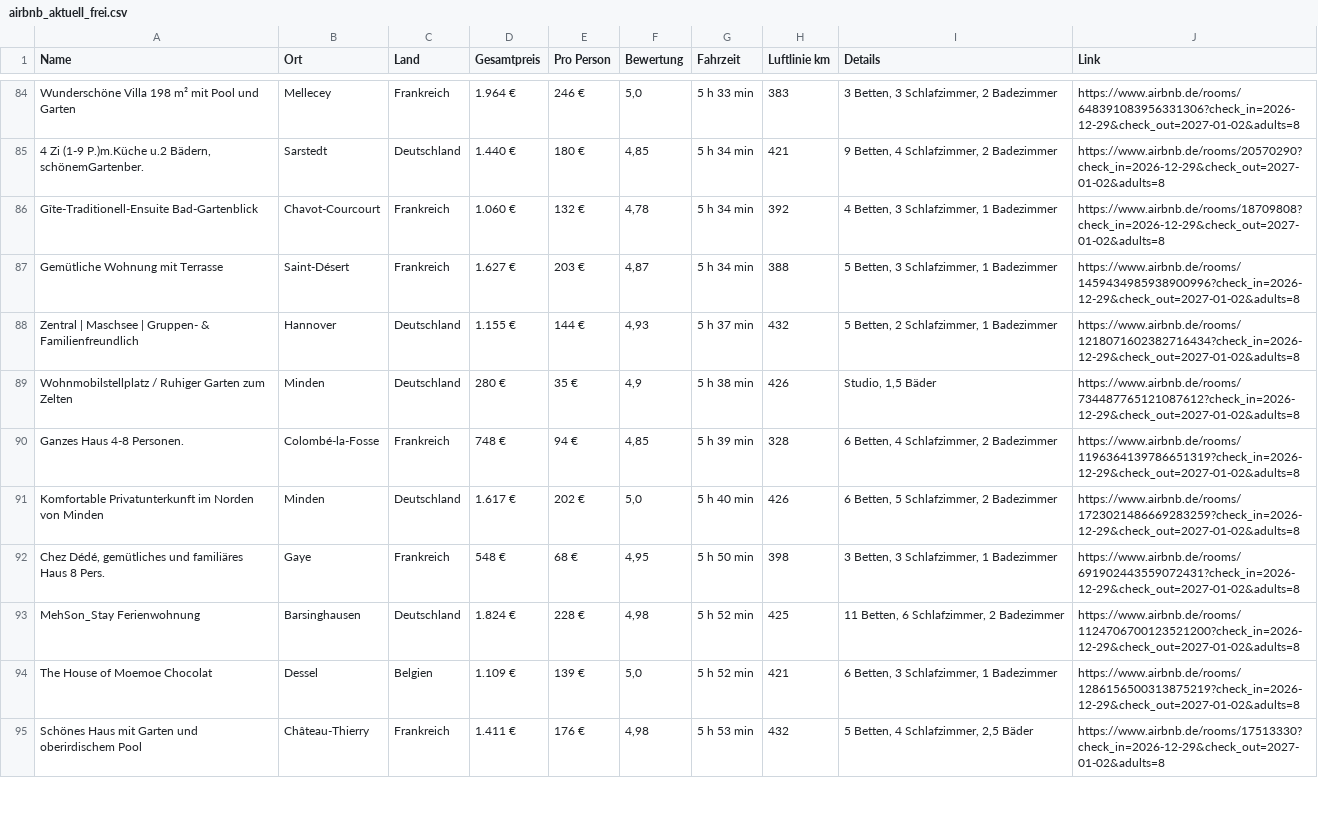
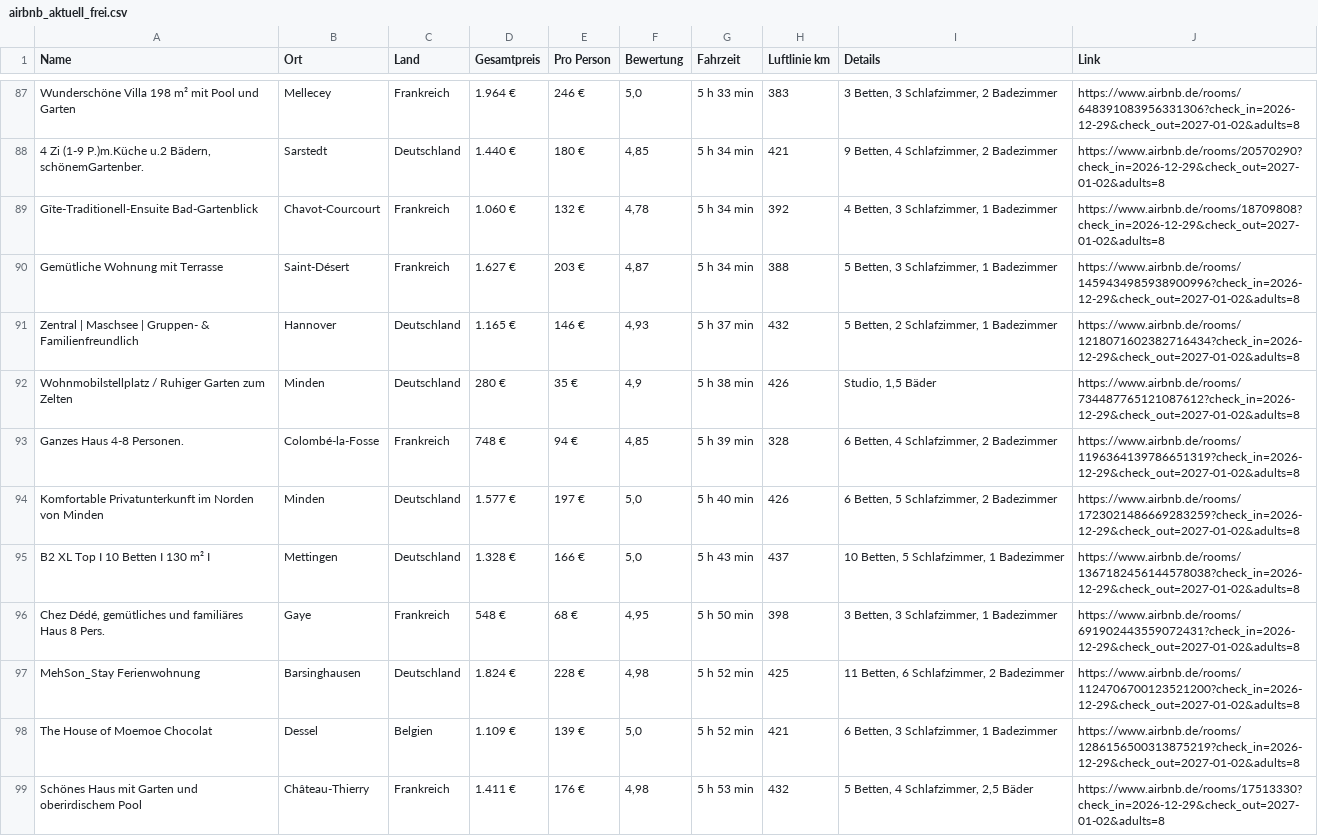
Before and after one commit to test-user317/silvester-airbnb, a CSV file: airbnb_aktuell_frei.csv, drawn as a sheet; only a part is shown, gaps mark what is left out; the diff covers the shown part only.

```diff
--- a/airbnb_aktuell_frei.csv
+++ b/airbnb_aktuell_frei.csv
@@ -87,6 +90,7 @@ Gîte-Traditionell-Ensuite Bad-Gartenblick;Chavot-Courcourt;Frankreich;1.060 €
 Gemütliche Wohnung mit Terrasse;Saint-Désert;Frankreich;1.627 €;203 €;4,87;5 h 34 min;388;5 Betten, 3 Schlafzimmer, 1 Badezimmer;https://www.airbnb.de/rooms/1459434985938900996?check_in=2026-12-29&check_out=2027-01-02&adults=8
-Zentral | Maschsee | Gruppen- & Familienfreundlich;Hannover;Deutschland;1.155 €;144 €;4,93;5 h 37 min;432;5 Betten, 2 Schlafzimmer, 1 Badezimmer;https://www.airbnb.de/rooms/1218071602382716434?check_in=2026-12-29&check_out=2027-01-02&adults=8
+Zentral | Maschsee | Gruppen- & Familienfreundlich;Hannover;Deutschland;1.165 €;146 €;4,93;5 h 37 min;432;5 Betten, 2 Schlafzimmer, 1 Badezimmer;https://www.airbnb.de/rooms/1218071602382716434?check_in=2026-12-29&check_out=2027-01-02&adults=8
 Wohnmobilstellplatz / Ruhiger Garten zum Zelten;Minden;Deutschland;280 €;35 €;4,9;5 h 38 min;426;Studio, 1,5 Bäder;https://www.airbnb.de/rooms/734487765121087612?check_in=2026-12-29&check_out=2027-01-02&adults=8
 Ganzes Haus 4-8 Personen.;Colombé-la-Fosse;Frankreich;748 €;94 €;4,85;5 h 39 min;328;6 Betten, 4 Schlafzimmer, 2 Badezimmer;https://www.airbnb.de/rooms/1196364139786651319?check_in=2026-12-29&check_out=2027-01-02&adults=8
-Komfortable Privatunterkunft im Norden von Minden;Minden;Deutschland;1.617 €;202 €;5,0;5 h 40 min;426;6 Betten, 5 Schlafzimmer, 2 Badezimmer;https://www.airbnb.de/rooms/1723021486669283259?check_in=2026-12-29&check_out=2027-01-02&adults=8
+Komfortable Privatunterkunft im Norden von Minden;Minden;Deutschland;1.577 €;197 €;5,0;5 h 40 min;426;6 Betten, 5 Schlafzimmer, 2 Badezimmer;https://www.airbnb.de/rooms/1723021486669283259?check_in=2026-12-29&check_out=2027-01-02&adults=8
+B2 XL Top I 10 Betten I 130 m² I;Mettingen;Deutschland;1.328 €;166 €;5,0;5 h 43 min;437;10 Betten, 5 Schlafzimmer, 1 Badezimmer;https://www.airbnb.de/rooms/1367182456144578038?check_in=2026-12-29&check_out=2027-01-02&adults=8
 Chez Dédé, gemütliches und familiäres Haus 8 Pers.;Gaye;Frankreich;548 €;68 €;4,95;5 h 50 min;398;3 Betten, 3 Schlafzimmer, 1 Badezimmer;https://www.airbnb.de/rooms/691902443559072431?check_in=2026-12-29&check_out=2027-01-02&adults=8
```
Also changed, not shown: 9 added rows, 7 removed rows, 1 moved row and 22 edited cells elsewhere in this file, 3 other files.
